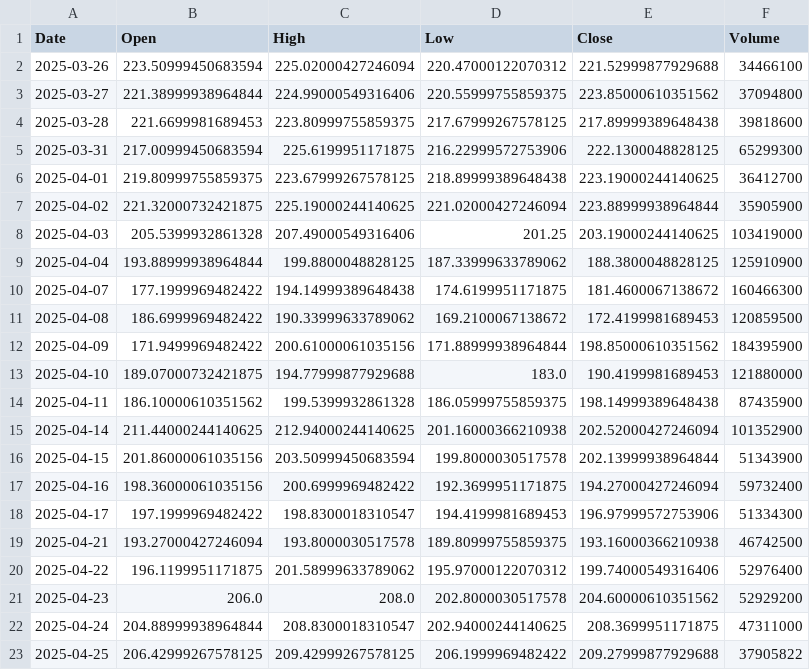
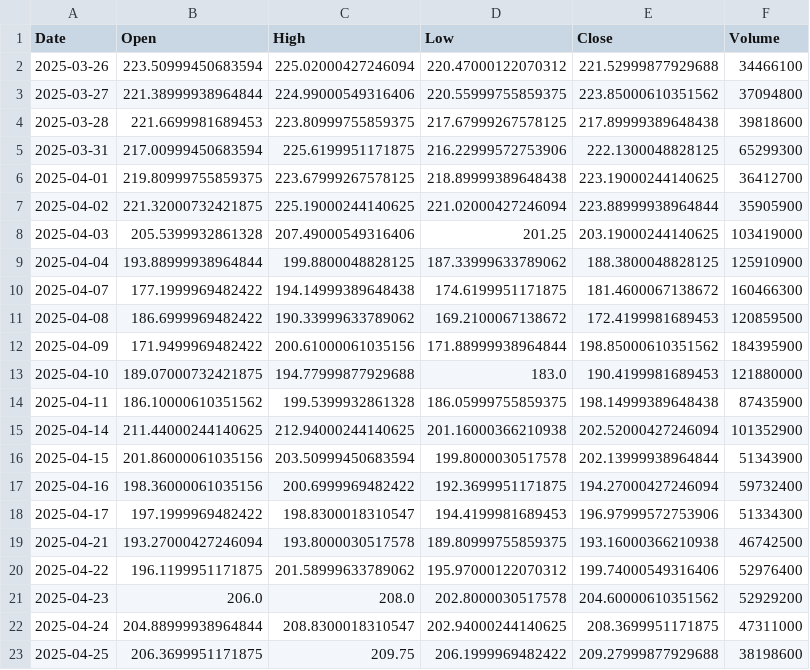
Before and after one commit to haseebshaik00/ECS-273, a CSV file: HW2-Rahman-ShaikHaseebUr/T2/stockdata/AAPL.csv, drawn as a sheet.

```diff
--- a/HW2-Rahman-ShaikHaseebUr/T2/stockdata/AAPL.csv
+++ b/HW2-Rahman-ShaikHaseebUr/T2/stockdata/AAPL.csv
@@ -22,2 +22,2 @@ Date,Open,High,Low,Close,Volume
 2025-04-24,204.88999938964844,208.8300018310547,202.94000244140625,208.3699951171875,47311000
-2025-04-25,206.42999267578125,209.42999267578125,206.1999969482422,209.27999877929688,37905822
+2025-04-25,206.3699951171875,209.75,206.1999969482422,209.27999877929688,38198600
```
Also changed, not shown: HW2-Rahman-ShaikHaseebUr/T2/stockdata/BAC.csv, HW2-Rahman-ShaikHaseebUr/T2/stockdata/CAT.csv, 24 other files.
